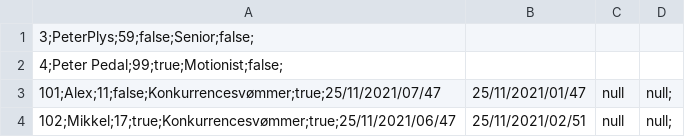
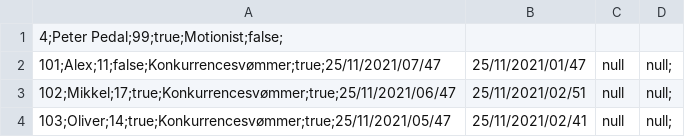
Before and after one commit to OliverAndreasen/Delfinen, a CSV file: data/Members.csv, drawn as a sheet; only a part is shown; the shorter side is filled out with more unchanged rows.

Commit message:
code cleanup

```diff
--- a/data/Members.csv
+++ b/data/Members.csv
@@ -1,2 +1 @@
-3;PeterPlys;59;false;Senior;false;
 4;Peter Pedal;99;true;Motionist;false;
```
